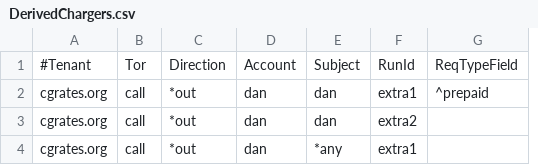
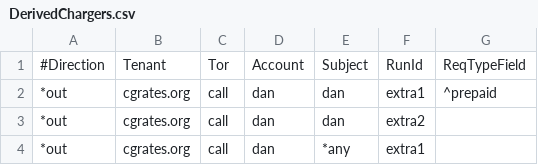
Before and after one commit to cgrates/cgrates, a CSV file: data/tariffplans/prepaid1centpsec/DerivedChargers.csv, drawn as a sheet; only a part is shown; removed rows and columns are numbered as before the commit, all else as after; the diff names each change by its address in the sheet, - before the commit and + after, or states it on an @@ line.

```diff
--- a/data/tariffplans/prepaid1centpsec/DerivedChargers.csv
+++ b/data/tariffplans/prepaid1centpsec/DerivedChargers.csv
+column A, rows 1-4: #Direction | *out | *out | *out
-column C, rows 1-4: Direction | *out | *out | *out
-B1: #Tenant
+B1: Tenant
```
Also changed, not shown: data/tutorials/fs_json/cgrates/tariffplans/Actions.csv, data/tutorials/fs_json/cgrates/tariffplans/DestinationRates.csv, 8 other files.
